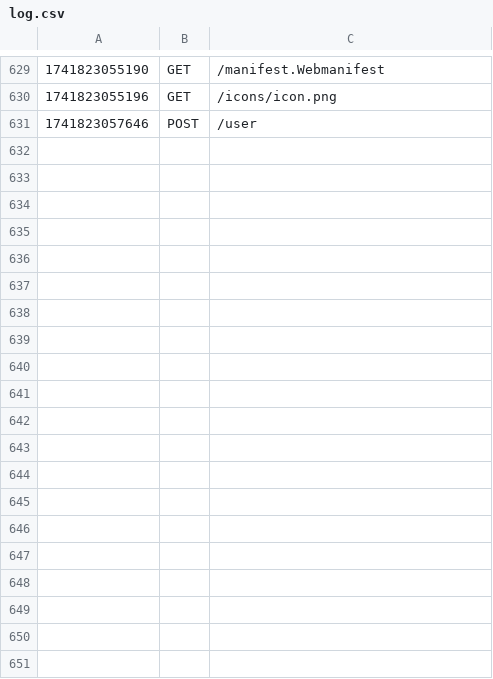
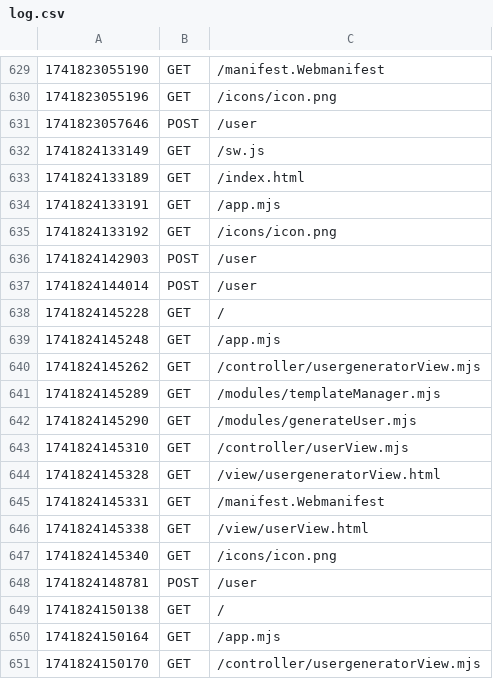
Before and after one commit to shinyyglitter/25, a CSV file: logs/log.csv, drawn as a sheet; only a part is shown, gaps mark what is left out; the diff covers the shown part only.

Commit message:
oppdatert logs

```diff
--- a/logs/log.csv
+++ b/logs/log.csv
@@ -631 +631,21 @@
 1741823057646|POST|/user
+1741824133149|GET|/sw.js
+1741824133189|GET|/index.html
+1741824133191|GET|/app.mjs
+1741824133192|GET|/icons/icon.png
+1741824142903|POST|/user
+1741824144014|POST|/user
+1741824145228|GET|/
+1741824145248|GET|/app.mjs
+1741824145262|GET|/controller/usergeneratorView.mjs
+1741824145289|GET|/modules/templateManager.mjs
+1741824145290|GET|/modules/generateUser.mjs
+1741824145310|GET|/controller/userView.mjs
+1741824145328|GET|/view/usergeneratorView.html
+1741824145331|GET|/manifest.Webmanifest
+1741824145338|GET|/view/userView.html
+1741824145340|GET|/icons/icon.png
+1741824148781|POST|/user
+1741824150138|GET|/
+1741824150164|GET|/app.mjs
+1741824150170|GET|/controller/usergeneratorView.mjs
```
Also changed, not shown: 17 added rows elsewhere in this file.
